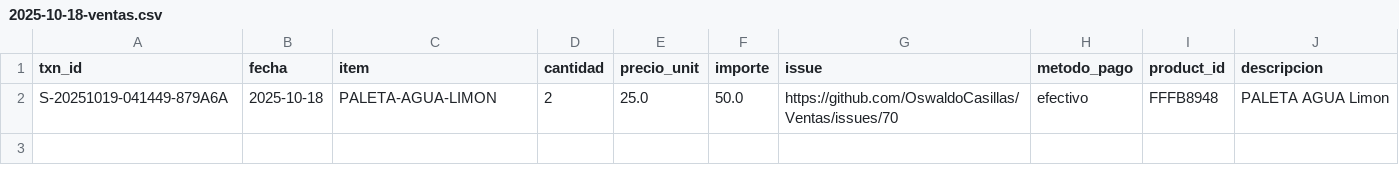
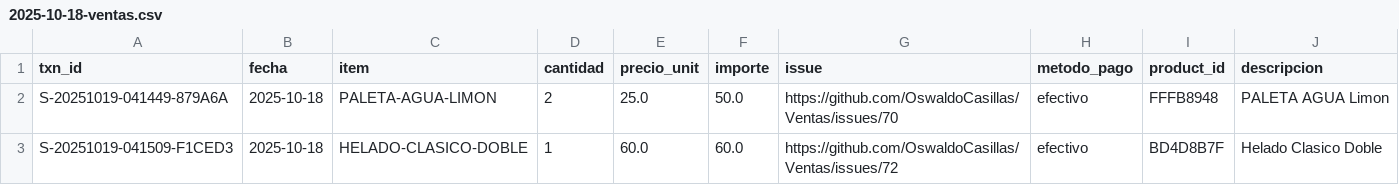
Before and after one commit to OswaldoCasillas/Ventas, a CSV file: docs/diario/2025-10-18-ventas.csv, drawn as a sheet; the diff names each change by its address in the sheet, - before the commit and + after, or states it on an @@ line.

```diff
--- a/docs/diario/2025-10-18-ventas.csv
+++ b/docs/diario/2025-10-18-ventas.csv
+row 3: S-20251019-041509-F1CED3 | 2025-10-18 | HELADO-CLASICO-DOBLE | 1 | 60.0 | 60.0 | https://github.com/OswaldoCasillas/Ventas/issues/72 | efectivo | BD4D8B7F | Helado Clasico Doble
```
Also changed, not shown: data/inventory.csv, docs/inventario_actual.csv, 6 other files.
